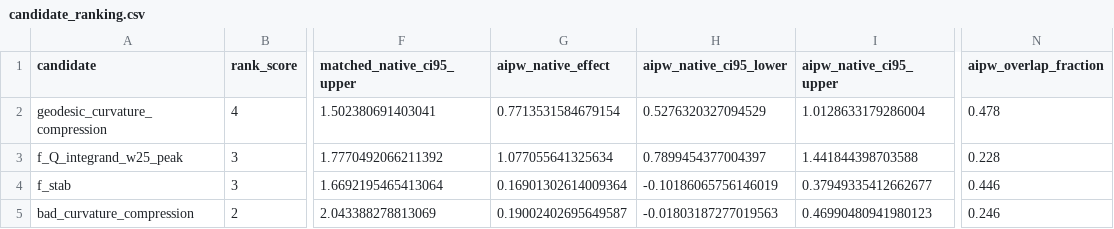
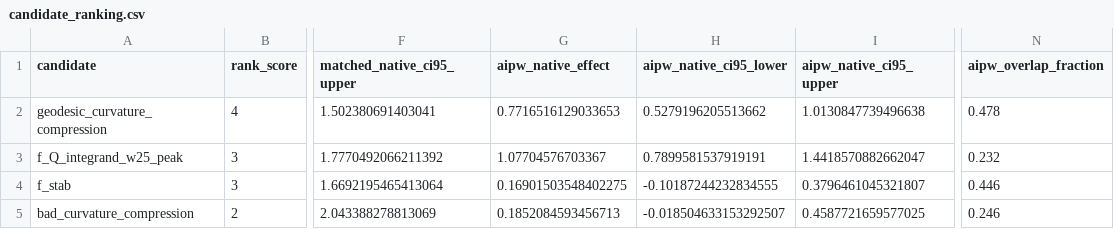
Before and after one commit to landreman/understanding_ITG_NN, a CSV file: reports/xai/S13_artifacts/candidate_ranking.csv, drawn as a sheet; only a part is shown, gaps mark what is left out; the diff names each change by its address in the sheet, - before the commit and + after, or states it on an @@ line.

```diff
--- a/reports/xai/S13_artifacts/candidate_ranking.csv
+++ b/reports/xai/S13_artifacts/candidate_ranking.csv
-G2 (aipw_native_effect): 0.7713531584679154
+G2 (aipw_native_effect): 0.7716516129033653
-H2 (aipw_native_ci95_lower): 0.5276320327094529
+H2 (aipw_native_ci95_lower): 0.5279196205513662
-I2 (aipw_native_ci95_upper): 1.0128633179286004
+I2 (aipw_native_ci95_upper): 1.0130847739496638
-G3 (aipw_native_effect): 1.077055641325634
+G3 (aipw_native_effect): 1.07704576703367
-H3 (aipw_native_ci95_lower): 0.7899454377004397
+H3 (aipw_native_ci95_lower): 0.7899581537919191
-I3 (aipw_native_ci95_upper): 1.441844398703588
+I3 (aipw_native_ci95_upper): 1.4418570882662047
-N3 (aipw_overlap_fraction): 0.228
+N3 (aipw_overlap_fraction): 0.232
-G4 (aipw_native_effect): 0.16901302614009364
+G4 (aipw_native_effect): 0.16901503548402275
-H4 (aipw_native_ci95_lower): -0.10186065756146019
+H4 (aipw_native_ci95_lower): -0.10187244232834555
-I4 (aipw_native_ci95_upper): 0.37949335412662677
+I4 (aipw_native_ci95_upper): 0.3796461045321807
-G5 (aipw_native_effect): 0.19002402695649587
+G5 (aipw_native_effect): 0.1852084593456713
-H5 (aipw_native_ci95_lower): -0.01803187277019563
+H5 (aipw_native_ci95_lower): -0.018504633153292507
-I5 (aipw_native_ci95_upper): 0.46990480941980123
+I5 (aipw_native_ci95_upper): 0.4587721659577025
```
Also changed, not shown: reports/xai/S13_artifacts/doubly_robust_sensitivity.csv, 9 other files.
